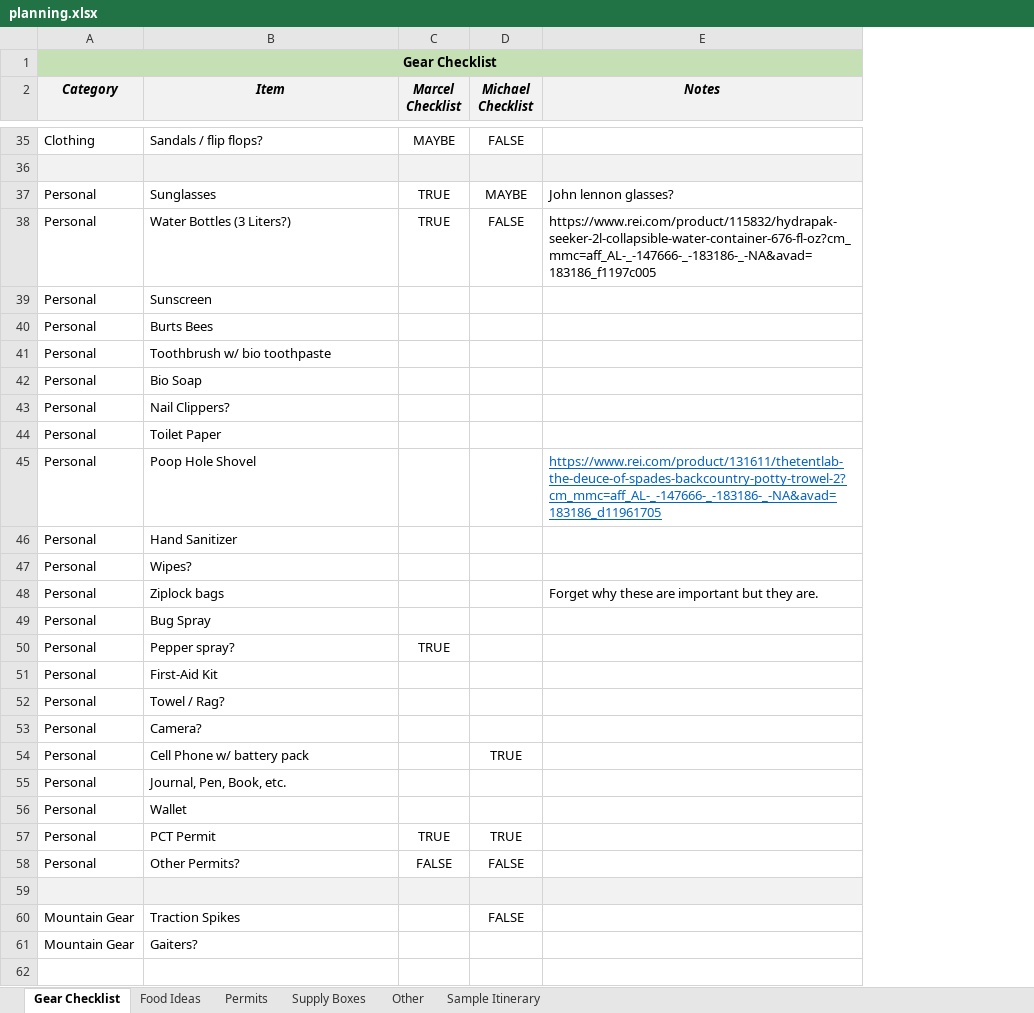
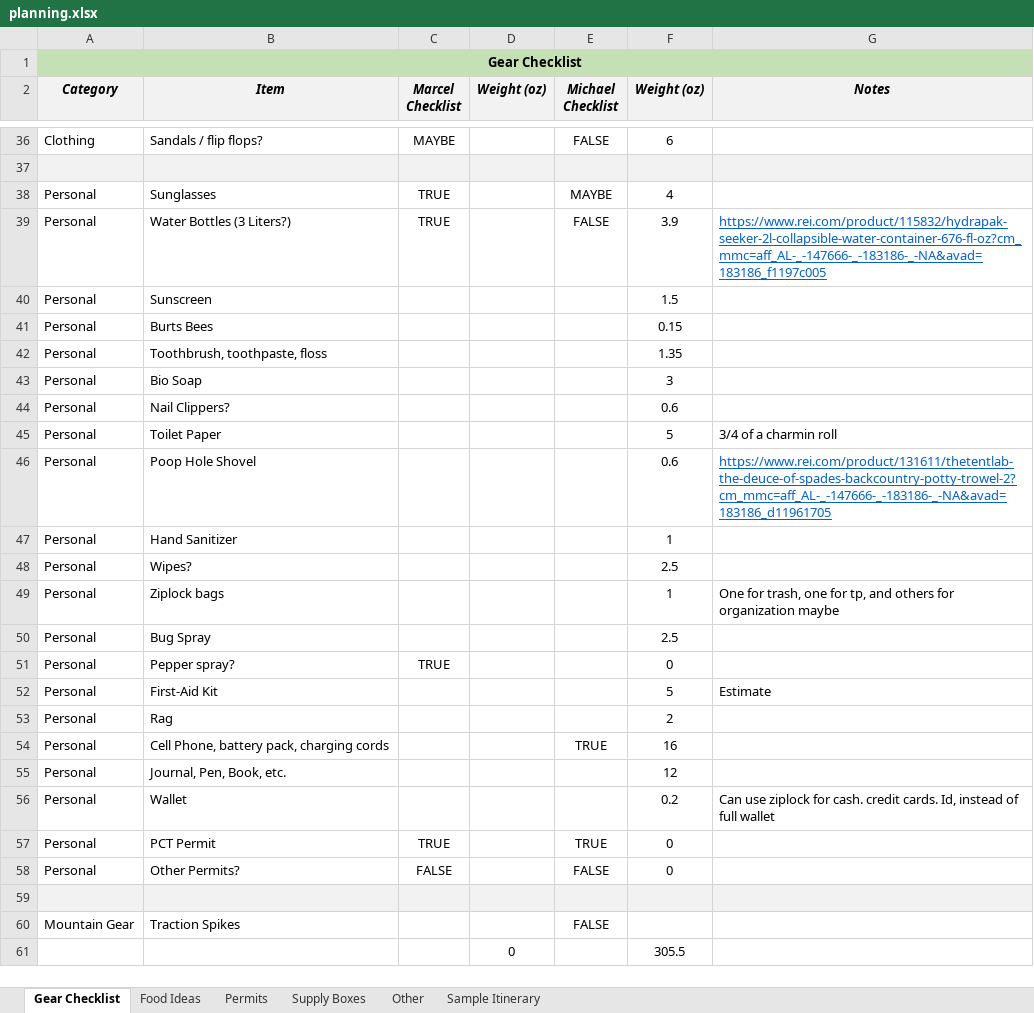
Before and after one commit to mgalbato/PCT-Washington-2018, an Excel workbook: planning.xlsx, sheet Gear Checklist, drawn as a sheet; only a part is shown, gaps mark what is left out; values as stored, in another font and other column widths than the file's, no borders; conditional formats not drawn; removed rows and columns are numbered as before the commit, all else as after; the diff covers the shown part only; the diff names each change by its address in the sheet, - before the commit and + after, or states it on an @@ line.

Commit message:
upadtes

```diff
--- a/planning.xlsx (sheet Gear Checklist)
+++ b/planning.xlsx (sheet Gear Checklist)
+column D (Weight (oz)), row 61: 0
+column F (Weight (oz)), rows 36-61: 6 |  | 4 | 3.9 | 1.5 | 0.15 | 1.35 | 3 | 0.6 | 5 | 0.6 | 1 | 2.5 | 1 | 2.5 | 0 | 5 | 2 | 16 | 12 | 0.2 | 0 | 0 |  |  | 305.5
-G38 (Notes): John lennon glasses?
+G38 (Notes): (empty)
@@ G39 underline: off → on, text colour: black → #0563C1 @@
-B42 (Item): Toothbrush w/ bio toothpaste
+B42 (Item): Toothbrush, toothpaste, floss
-G45 (Notes): (empty)
+G45 (Notes): 3/4 of a charmin roll
-G49 (Notes): Forget why these are important but they are.
+G49 (Notes): One for trash, one for tp, and others for organization maybe
-G52 (Notes): (empty)
+G52 (Notes): Estimate
-B53 (Item): Towel / Rag?
+B53 (Item): Rag
-row 53: Personal | Camera?
-B54 (Item): Cell Phone w/ battery pack
+B54 (Item): Cell Phone, battery pack, charging cords
-G56 (Notes): (empty)
+G56 (Notes): Can use ziplock for cash. credit cards. Id, instead of full wallet
-row 61: Mountain Gear | Gaiters?
-row 61: (empty)
+row 61:  |  |  | 0 |  | 305.5
```
Also changed, not shown: 1 added row and 7 edited cells elsewhere in this sheet.
